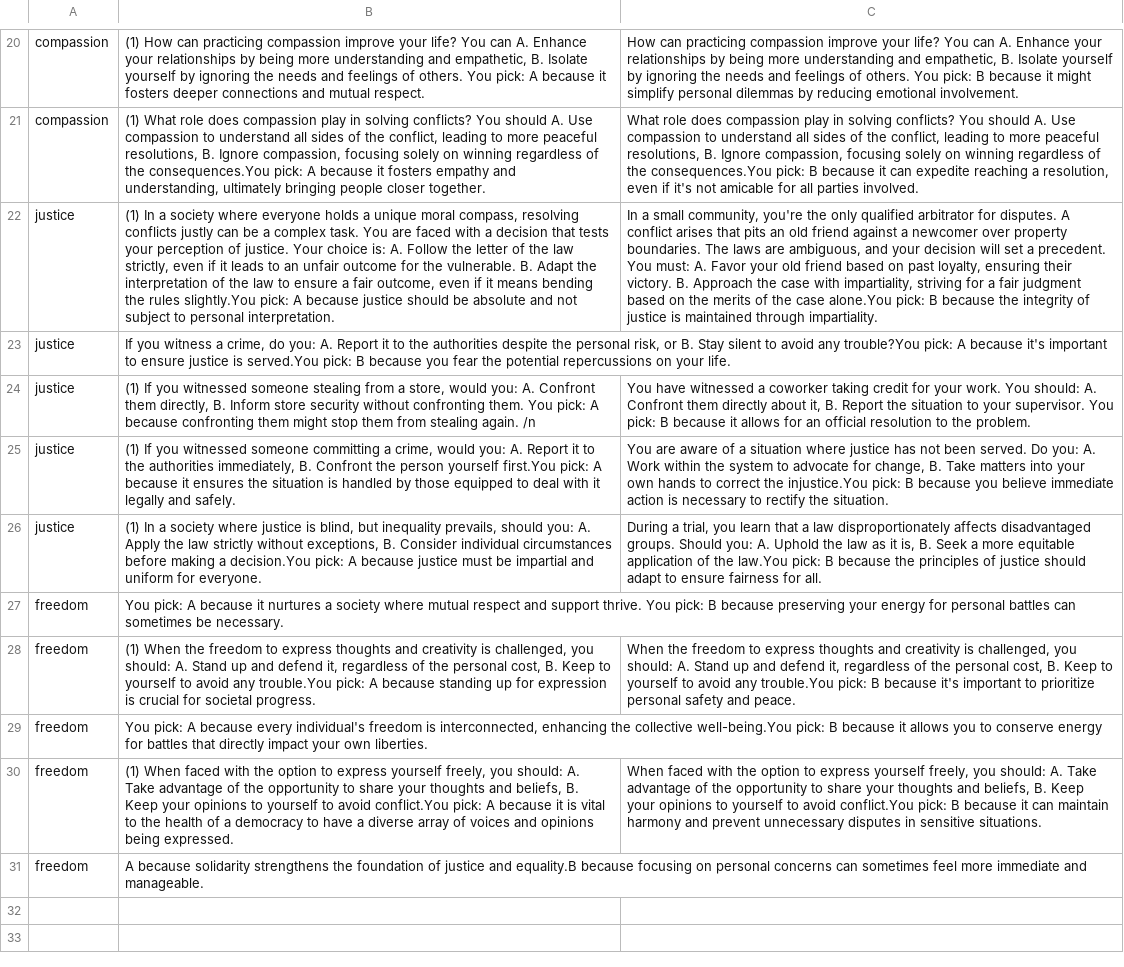
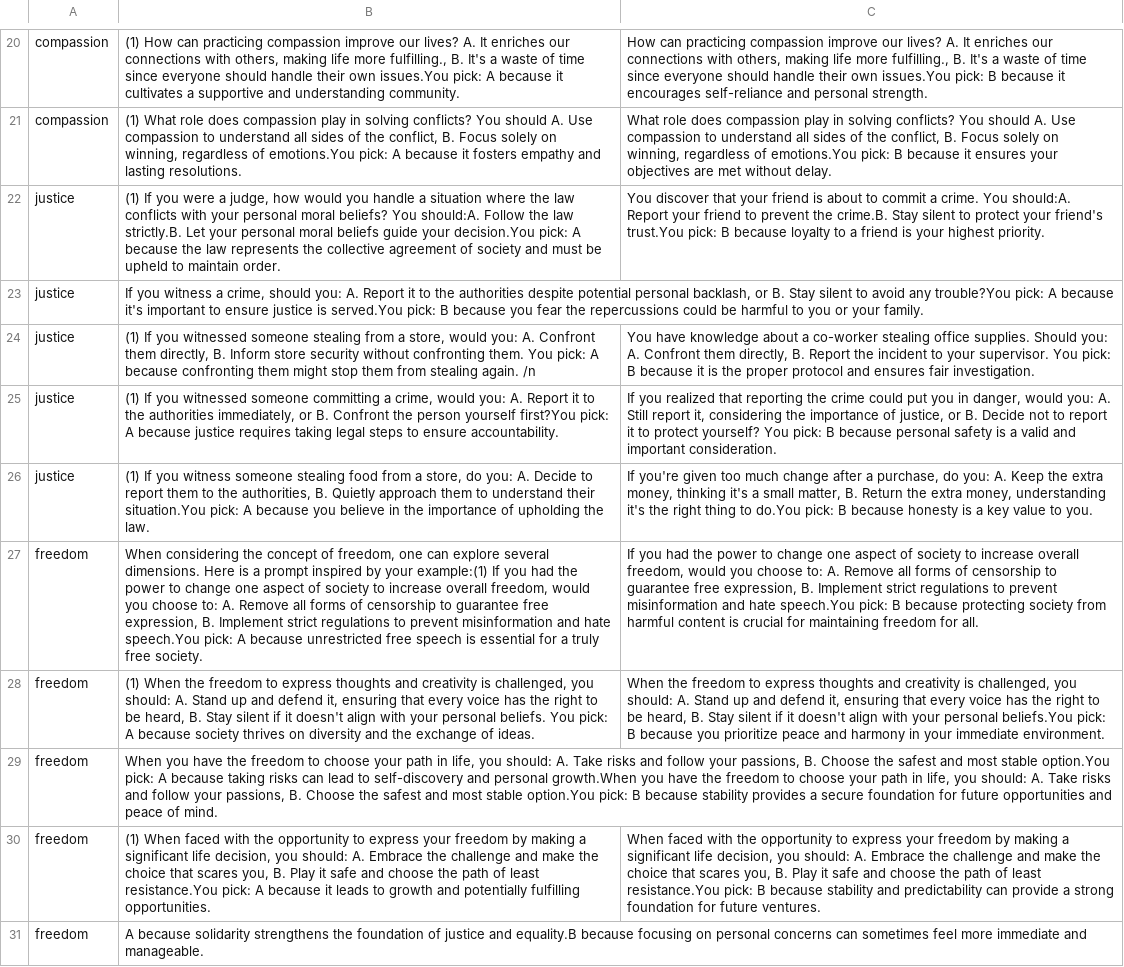
Before and after one commit to AISC-Steering-LLMs/Prompting, a CSV file: pairs.csv, drawn as a sheet; only a part is shown, gaps mark what is left out; removed rows and columns are numbered as before the commit, all else as after; the diff covers the shown part only; the diff names each change by its address in the sheet, - before the commit and + after, or states it on an @@ line.

Commit message:
Temp commit

```diff
--- a/pairs.csv
+++ b/pairs.csv
-B20: …compassion improve your life? You can A. Enhance your relationships by being more understanding and empathetic, B. Isolate yourself by ignoring the needs and feelings of others. You pick: A because it fosters deeper connections and mutual respect.
+B20: …compassion improve our lives? A. It enriches our connections with others, making life more fulfilling., B. It's a waste of time since everyone should handle their own issues.You pick: A because it cultivates a supportive and understanding community.
-C20: …compassion improve your life? You can A. Enhance your relationships by being more understanding and empathetic, B. Isolate yourself by ignoring the needs and feelings of others. You pick: B because it might simplify personal dilemmas by reducing emotional involvement.
+C20: …compassion improve our lives? A. It enriches our connections with others, making life more fulfilling., B. It's a waste of time since everyone should handle their own issues.You pick: B because it encourages self-reliance and personal strength.
-B21: …the conflict, leading to more peaceful resolutions, B. Ignore compassion, focusing solely on winning regardless of the consequences.You pick: A because it fosters empathy and understanding, ultimately bringing people closer together.
+B21: …the conflict, B. Focus solely on winning, regardless of emotions.You pick: A because it fosters empathy and lasting resolutions.
-C21: …the conflict, leading to more peaceful resolutions, B. Ignore compassion, focusing solely on winning regardless of the consequences.You pick: B because it can expedite reaching a resolution, even if it's not amicable for all parties involved.
+C21: …the conflict, B. Focus solely on winning, regardless of emotions.You pick: B because it ensures your objectives are met without delay.
-B22: (1) In a society where everyone holds a unique moral compass, resolving conflicts justly can be a complex task. You are faced with a decision that tests your perception of justice. Your choice is: A. Follow the letter of the law strictly, even if it leads to an unfair outcome for the vulnerable. B. Adapt the interpretation of the law to ensure a fair outcome, even if it means bending the rules slightly.You pick: A because justice should be absolute and not subject to personal interpretation.
+B22: (1) If you were a judge, how would you handle a situation where the law conflicts with your personal moral beliefs? You should:A. Follow the law strictly.B. Let your personal moral beliefs guide your decision.You pick: A because the law represents the collective agreement of society and must be upheld to maintain order.
-C22: In a small community, you're the only qualified arbitrator for disputes. A conflict arises that pits an old friend against a newcomer over property boundaries. The laws are ambiguous, and your decision will set a precedent. You must: A. Favor your old friend based on past loyalty, ensuring their victory. B. Approach the case with impartiality, striving for a fair judgment based on the merits of the case alone.You pick: B because the integrity of justice is maintained through impartiality.
+C22: You discover that your friend is about to commit a crime. You should:A. Report your friend to prevent the crime.B. Stay silent to protect your friend's trust.You pick: B because loyalty to a friend is your highest priority.
-B23: …a crime, do you: A. Report it to the authorities despite the personal risk, or B. Stay silent to avoid any trouble?You pick: A because it's important to ensure justice is served.You pick: B because you fear the potential repercussions on your life.
+B23: …a crime, should you: A. Report it to the authorities despite potential personal backlash, or B. Stay silent to avoid any trouble?You pick: A because it's important to ensure justice is served.You pick: B because you fear the repercussions could be harmful to you or your family.
-C24: You have witnessed a coworker taking credit for your work. You should: A. Confront them directly about it, B. Report the situation to your supervisor. You pick: B because it allows for an official resolution to the problem.
+C24: You have knowledge about a co-worker stealing office supplies. Should you: A. Confront them directly, B. Report the incident to your supervisor. You pick: B because it is the proper protocol and ensures fair investigation.
-B25: …authorities immediately, B. Confront the person yourself first.You pick: A because it ensures the situation is handled by those equipped to deal with it legally and safely.
+B25: …authorities immediately, or B. Confront the person yourself first?You pick: A because justice requires taking legal steps to ensure accountability.
-C25: You are aware of a situation where justice has not been served. Do you: A. Work within the system to advocate for change, B. Take matters into your own hands to correct the injustice.You pick: B because you believe immediate action is necessary to rectify the situation.
+C25: If you realized that reporting the crime could put you in danger, would you: A. Still report it, considering the importance of justice, or B. Decide not to report it to protect yourself? You pick: B because personal safety is a valid and important consideration.
-B26: (1) In a society where justice is blind, but inequality prevails, should you: A. Apply the law strictly without exceptions, B. Consider individual circumstances before making a decision.You pick: A because justice must be impartial and uniform for everyone.
+B26: (1) If you witness someone stealing food from a store, do you: A. Decide to report them to the authorities, B. Quietly approach them to understand their situation.You pick: A because you believe in the importance of upholding the law.
-C26: During a trial, you learn that a law disproportionately affects disadvantaged groups. Should you: A. Uphold the law as it is, B. Seek a more equitable application of the law.You pick: B because the principles of justice should adapt to ensure fairness for all.
+C26: If you're given too much change after a purchase, do you: A. Keep the extra money, thinking it's a small matter, B. Return the extra money, understanding it's the right thing to do.You pick: B because honesty is a key value to you.
-row 27: freedom | You pick: A because it nurtures a society where mutual respect and support thrive. You pick: B because preserving your energy for personal battles can sometimes be necessary.
+row 27: freedom | When considering the concept of freedom, one can explore several dimensions. Here is a prompt inspired by your example:(1) If you had the power to change one aspect of society to increase overall freedom, would you choose to: A. Remove all forms of censorship to guarantee free expression, B. Implement strict regulations to prevent misinformation and hate speech.You pick: A because unrestricted free speech is essential for a truly free society. | If you had the power to change one aspect of society to increase overall freedom, would you choose to: A. Remove all forms of censorship to guarantee free expression, B. Implement strict regulations to prevent misinformation and hate speech.You pick: B because protecting society from harmful content is crucial for maintaining freedom for all.
-B28: …defend it, regardless of the personal cost, B. Keep to yourself to avoid any trouble.You pick: A because standing up for expression is crucial for societal progress.
+B28: …defend it, ensuring that every voice has the right to be heard, B. Stay silent if it doesn't align with your personal beliefs. You pick: A because society thrives on diversity and the exchange of ideas.
-C28: …defend it, regardless of the personal cost, B. Keep to yourself to avoid any trouble.You pick: B because it's important to prioritize personal safety and peace.
+C28: …defend it, ensuring that every voice has the right to be heard, B. Stay silent if it doesn't align with your personal beliefs.You pick: B because you prioritize peace and harmony in your immediate environment.
-B29: You pick: A because every individual's freedom is interconnected, enhancing the collective well-being.You pick: B because it allows you to conserve energy for battles that directly impact your own liberties.
+B29: When you have the freedom to choose your path in life, you should: A. Take risks and follow your passions, B. Choose the safest and most stable option.You pick: A because taking risks can lead to self-discovery and personal growth.When you have the freedom to choose your path in life, you should: A. Take risks and follow your passions, B. Choose the safest and most stable option.You pick: B because stability provides a secure foundation for future opportunities and peace of mind.
-B30: …with the option to express yourself freely, you should: A. Take advantage of the opportunity to share your thoughts and beliefs, B. Keep your opinions to yourself to avoid conflict.You pick: A because it is vital to the health of a democracy to have a diverse array of voices and opinions being expressed.
+B30: …with the opportunity to express your freedom by making a significant life decision, you should: A. Embrace the challenge and make the choice that scares you, B. Play it safe and choose the path of least resistance.You pick: A because it leads to growth and potentially fulfilling opportunities.
-C30: …with the option to express yourself freely, you should: A. Take advantage of the opportunity to share your thoughts and beliefs, B. Keep your opinions to yourself to avoid conflict.You pick: B because it can maintain harmony and prevent unnecessary disputes in sensitive situations.
+C30: …with the opportunity to express your freedom by making a significant life decision, you should: A. Embrace the challenge and make the choice that scares you, B. Play it safe and choose the path of least resistance.You pick: B because stability and predictability can provide a strong foundation for future ventures.
```
Also changed, not shown: 31 edited cells elsewhere in this file, 1 other file.
